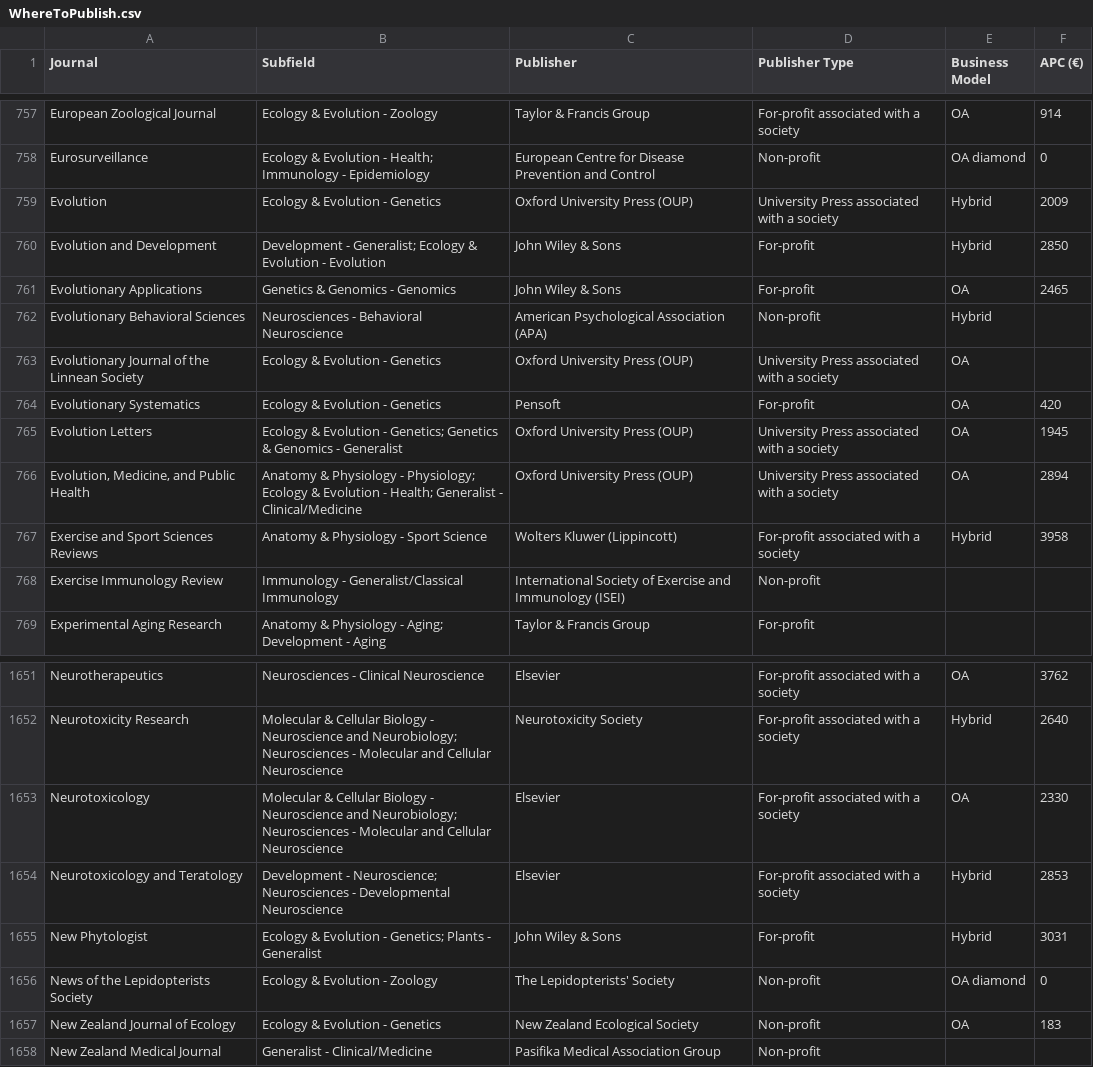
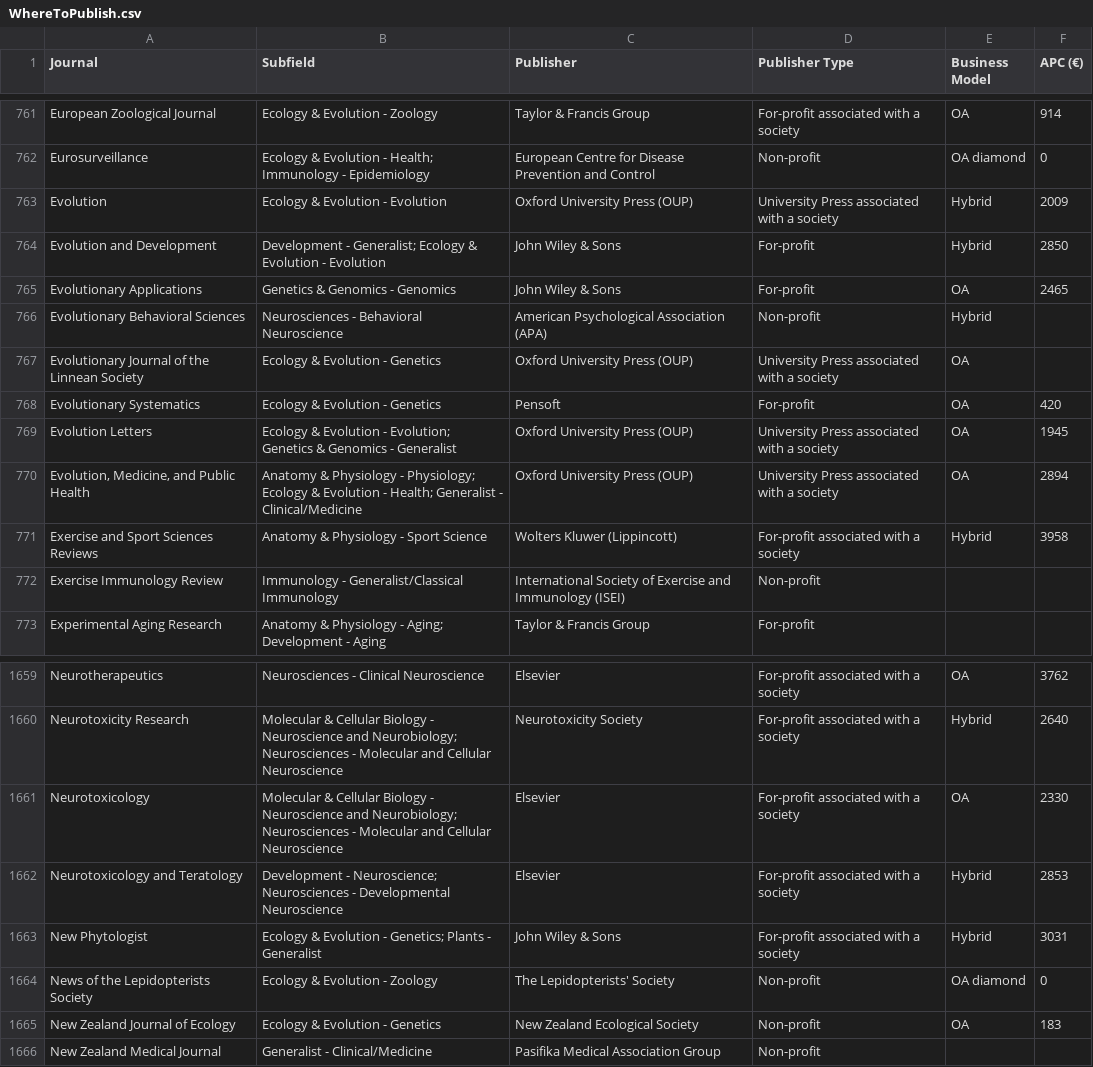
Before and after one commit to WhereToPublish/Where_To_Publish_stats, a CSV file: data/WhereToPublish.csv, drawn as a sheet; only a part is shown, gaps mark what is left out; the diff covers the shown part only.

Commit message:
Update WhereToPublish.csv
update with more recent version of the table (a few corrections and a few additional journals)

```diff
--- a/data/WhereToPublish.csv
+++ b/data/WhereToPublish.csv
@@ -758,3 +762,3 @@
 "Eurosurveillance","Ecology & Evolution - Health; Immunology - Epidemiology","European Centre for Disease Prevention and Control","Non-profit","OA diamond","0"
-"Evolution","Ecology & Evolution - Genetics","Oxford University Press (OUP)","University Press associated with a society","Hybrid","2009"
+"Evolution","Ecology & Evolution - Evolution","Oxford University Press (OUP)","University Press associated with a society","Hybrid","2009"
 "Evolution and Development","Development - Generalist; Ecology & Evolution - Evolution","John Wiley & Sons","For-profit","Hybrid","2850"
@@ -764,3 +768,3 @@
 "Evolutionary Systematics","Ecology & Evolution - Genetics","Pensoft","For-profit","OA","420"
-"Evolution Letters","Ecology & Evolution - Genetics; Genetics & Genomics - Generalist","Oxford University Press (OUP)","University Press associated with a society","OA","1945"
+"Evolution Letters","Ecology & Evolution - Evolution; Genetics & Genomics - Generalist","Oxford University Press (OUP)","University Press associated with a society","OA","1945"
 "Evolution, Medicine, and Public Health","Anatomy & Physiology - Physiology; Ecology & Evolution - Health; Generalist - Clinical/Medicine","Oxford University Press (OUP)","University Press associated with a society","OA","2894"
@@ -1654,3 +1662,3 @@
 "Neurotoxicology and Teratology","Development - Neuroscience; Neurosciences - Developmental Neuroscience","Elsevier","For-profit associated with a society","Hybrid","2853"
-"New Phytologist","Ecology & Evolution - Genetics; Plants - Generalist","John Wiley & Sons","For-profit","Hybrid","3031"
+"New Phytologist","Ecology & Evolution - Genetics; Plants - Generalist","John Wiley & Sons","For-profit associated with a society","Hybrid","3031"
 "News of the Lepidopterists Society","Ecology & Evolution - Zoology","The Lepidopterists' Society","Non-profit","OA diamond","0"
```
Also changed, not shown: 8 added rows, 12 removed rows and 1 edited cell elsewhere in this file.
